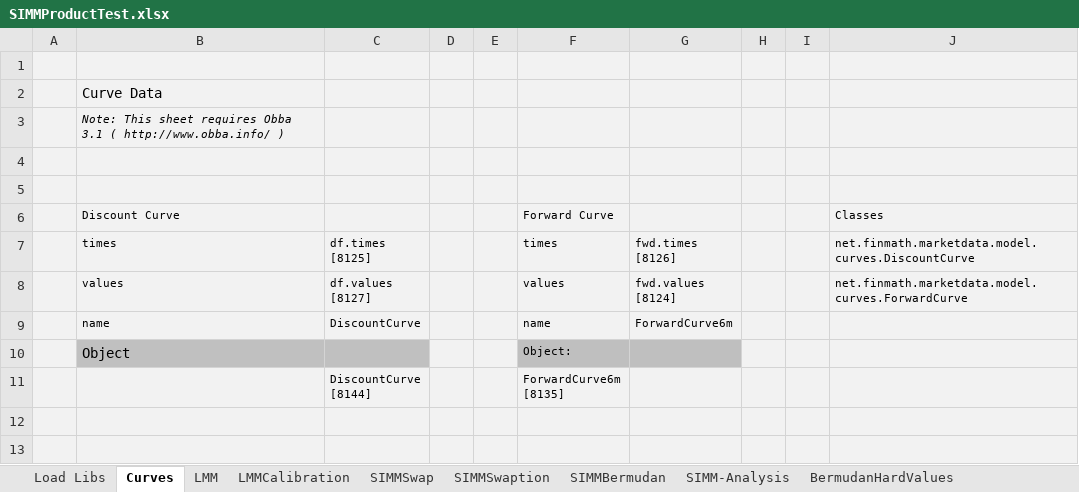
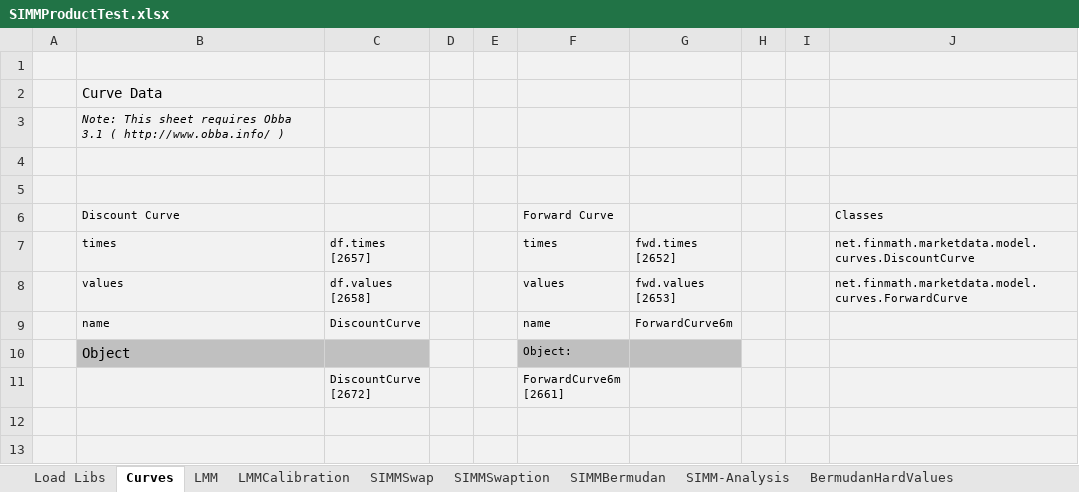
Before and after one commit to NaserVi/ForwardInitialMargin, an Excel workbook: SIMMProductTest.xlsx, sheet Curves, drawn as a sheet; only a part is shown; values as stored, in another font and other column widths than the file's, no borders; removed rows and columns are numbered as before the commit, all else as after; ↵ is a line break in a cell; the diff names each change by its address in the sheet, - before the commit and + after, or states it on an @@ line.

```diff
--- a/SIMMProductTest.xlsx (sheet Curves)
+++ b/SIMMProductTest.xlsx (sheet Curves)
-C7: df.times ↵ [8125]
+C7: df.times ↵ [2657]
-G7: fwd.times ↵ [8126]
+G7: fwd.times ↵ [2652]
-C8: df.values ↵ [8127]
+C8: df.values ↵ [2658]
-G8: fwd.values ↵ [8124]
+G8: fwd.values ↵ [2653]
-row 11:  |  | DiscountCurve ↵ [8144] |  |  | ForwardCurve6m ↵ [8135]
+row 11:  |  | DiscountCurve ↵ [2672] |  |  | ForwardCurve6m ↵ [2661]
```
Also changed, not shown: sheet SIMM-Analysis, sheet LMMCalibration, sheet LMM, sheet SIMMBermudan, sheet SIMMSwaption, sheet SIMMSwap, 1 more sheet, charts or pictures.
